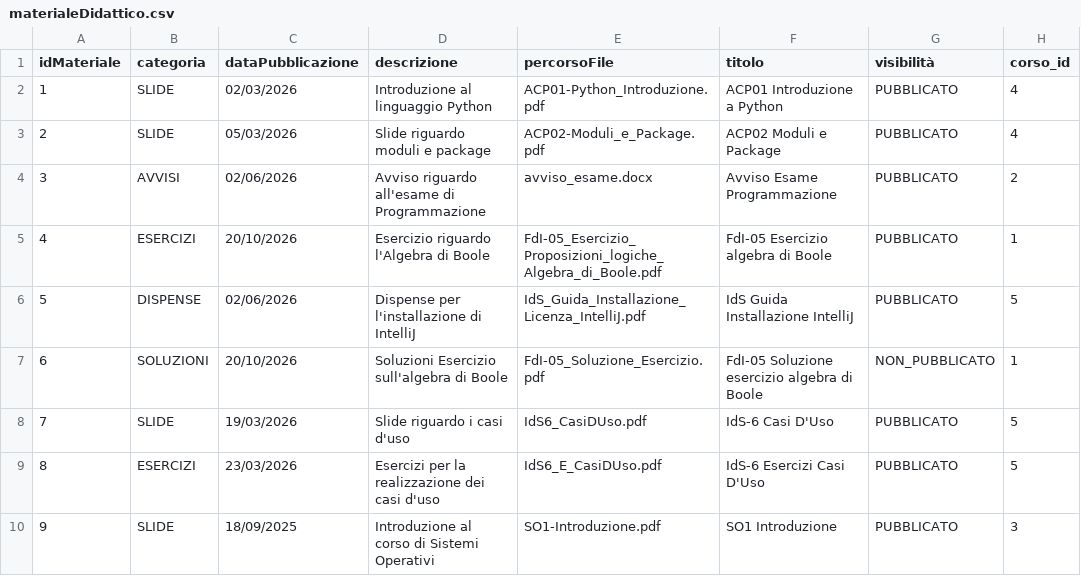
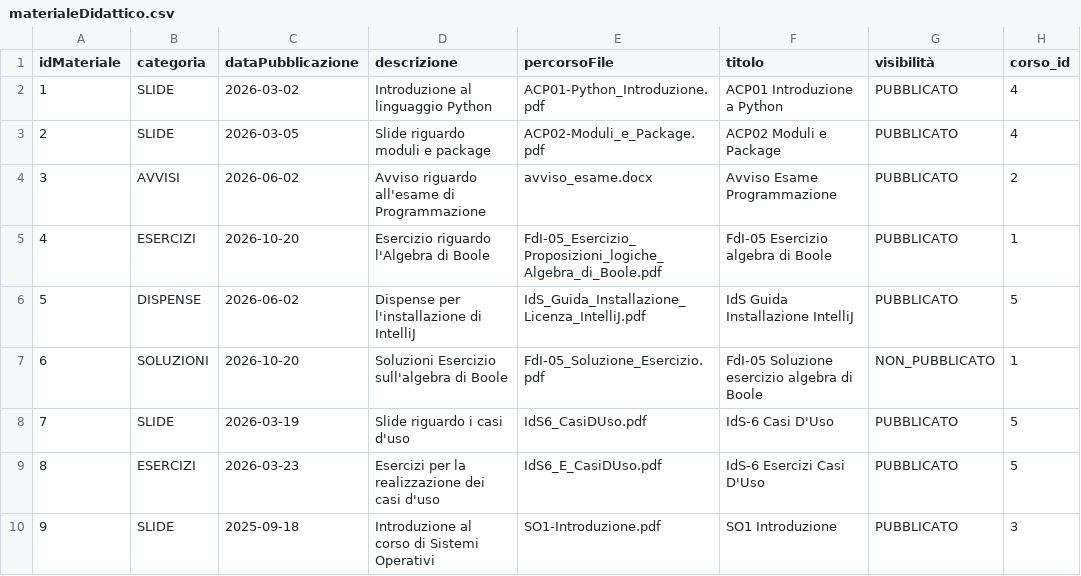
Before and after one commit to Chiara004/Progetto-IdS, a CSV file: Gestione_e_Condivisione_Materiale_Didattico/src/main/resources/data/materialeDidattico.csv, drawn as a sheet; only a part is shown; the diff names each change by its address in the sheet, - before the commit and + after, or states it on an @@ line.

Commit message:
Completamento Gestione Materiale Didattico

```diff
--- a/Gestione_e_Condivisione_Materiale_Didattico/src/main/resources/data/materialeDidattico.csv
+++ b/Gestione_e_Condivisione_Materiale_Didattico/src/main/resources/data/materialeDidattico.csv
-C2 (dataPubblicazione): 02/03/2026
+C2 (dataPubblicazione): 2026-03-02
-C3 (dataPubblicazione): 05/03/2026
+C3 (dataPubblicazione): 2026-03-05
-C4 (dataPubblicazione): 02/06/2026
+C4 (dataPubblicazione): 2026-06-02
-C5 (dataPubblicazione): 20/10/2026
+C5 (dataPubblicazione): 2026-10-20
-C6 (dataPubblicazione): 02/06/2026
+C6 (dataPubblicazione): 2026-06-02
-C7 (dataPubblicazione): 20/10/2026
+C7 (dataPubblicazione): 2026-10-20
-C8 (dataPubblicazione): 19/03/2026
+C8 (dataPubblicazione): 2026-03-19
-C9 (dataPubblicazione): 23/03/2026
+C9 (dataPubblicazione): 2026-03-23
-C10 (dataPubblicazione): 18/09/2025
+C10 (dataPubblicazione): 2025-09-18
```
Also changed, not shown: 10 other files.
